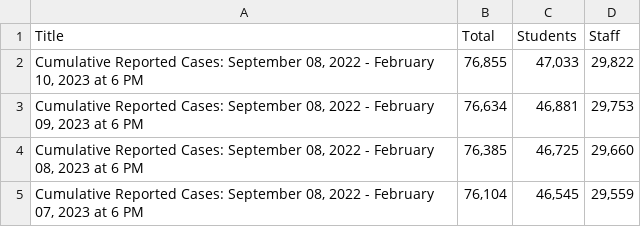
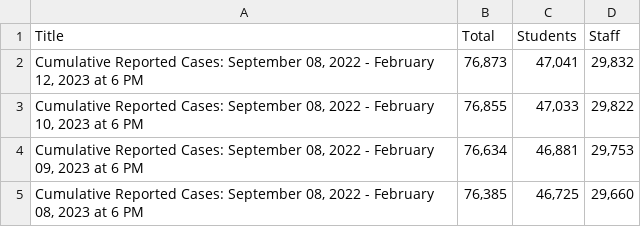
Before and after one commit to couchand/nyc-doe-covid-interventions, a CSV file: csv/confirmed-cases-cumulative.csv, drawn as a sheet; only a part is shown; the shorter side is filled out with more unchanged rows; the diff names each change by its address in the sheet, - before the commit and + after, or states it on an @@ line.

```diff
--- a/csv/confirmed-cases-cumulative.csv
+++ b/csv/confirmed-cases-cumulative.csv
+row 2: Cumulative Reported Cases: September 08, 2022 - February 12, 2023 at 6 PM | 76,873 | 47,041 | 29,832
```
Also changed, not shown: csv/actions-charter.csv, csv/actions.csv, 1 other file.
